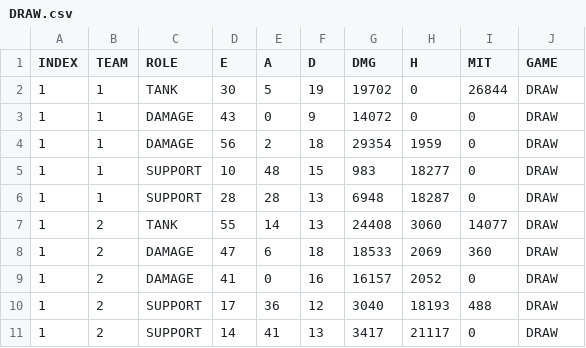
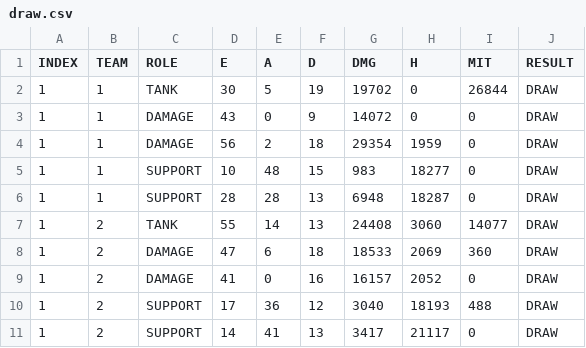
Before and after one commit to r0cd7b/overwatch_2_scoreboard_analysis, a CSV file: datasets/draw.csv (was DRAW.csv), drawn as a sheet.

```diff
--- a/DRAW.csv
+++ b/datasets/draw.csv
@@ -1,2 +1,2 @@
-INDEX,TEAM,ROLE,E,A,D,DMG,H,MIT,GAME
+INDEX,TEAM,ROLE,E,A,D,DMG,H,MIT,RESULT
 1,1,TANK,30,5,19,19702,0,26844,DRAW
```
Also changed, not shown: datasets/lose.csv, datasets/win.csv, 4 other files.
